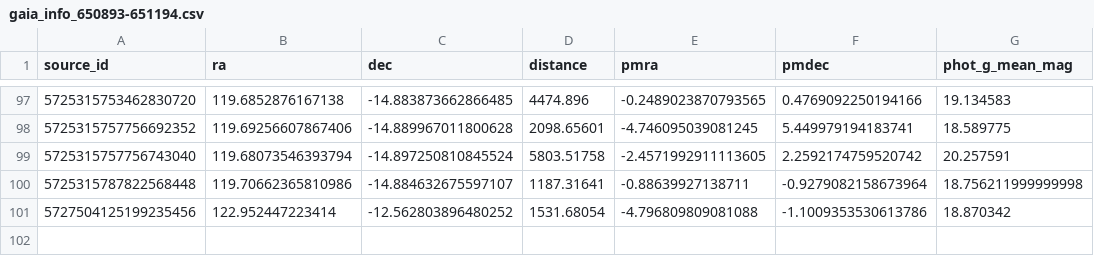
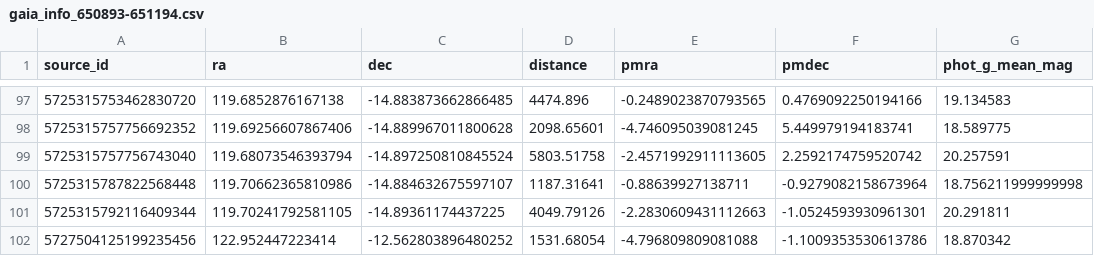
Before and after one commit to mkongsore/BlipFinder, a CSV file: Pipeline/SourceInfo/gaia_info_650893-651194.csv, drawn as a sheet; only a part is shown, gaps mark what is left out; the diff names each change by its address in the sheet, - before the commit and + after, or states it on an @@ line.

Commit message:
ran w/ lens in data

```diff
--- a/Pipeline/SourceInfo/gaia_info_650893-651194.csv
+++ b/Pipeline/SourceInfo/gaia_info_650893-651194.csv
+row 101: 5725315792116409344 | 119.70241792581105 | -14.89361174437225 | 4049.79126 | -2.2830609431112663 | -1.0524593930961301 | 20.291811
```
Also changed, not shown: 2 other files.
